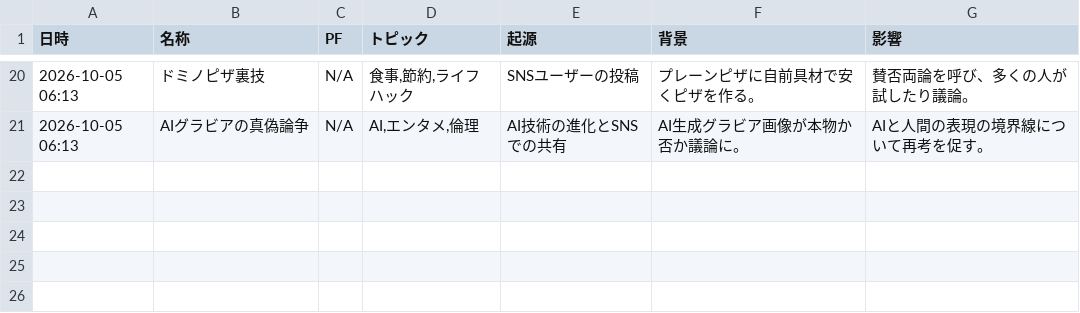
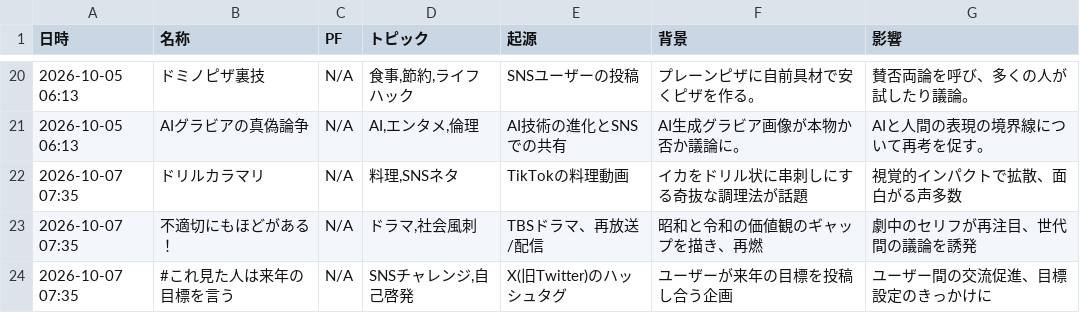
Before and after one commit to Hamaaan/sns-meme-reporting-jp, a CSV file: data/2026/2026-10_meme_trends.csv, drawn as a sheet; only a part is shown, gaps mark what is left out; the diff names each change by its address in the sheet, - before the commit and + after, or states it on an @@ line.

```diff
--- a/data/2026/2026-10_meme_trends.csv
+++ b/data/2026/2026-10_meme_trends.csv
+row 22: 2026-10-07 07:35 | ドリルカラマリ | N/A | 料理,SNSネタ | TikTokの料理動画 | イカをドリル状に串刺しにする奇抜な調理法が話題 | 視覚的インパクトで拡散、面白がる声多数
+row 23: 2026-10-07 07:35 | 不適切にもほどがある！ | N/A | ドラマ,社会風刺 | TBSドラマ、再放送/配信 | 昭和と令和の価値観のギャップを描き、再燃 | 劇中のセリフが再注目、世代間の議論を誘発
+row 24: 2026-10-07 07:35 | #これ見た人は来年の目標を言う | N/A | SNSチャレンジ,自己啓発 | X(旧Twitter)のハッシュタグ | ユーザーが来年の目標を投稿し合う企画 | ユーザー間の交流促進、目標設定のきっかけに
```
Also changed, not shown: 1 other file.
